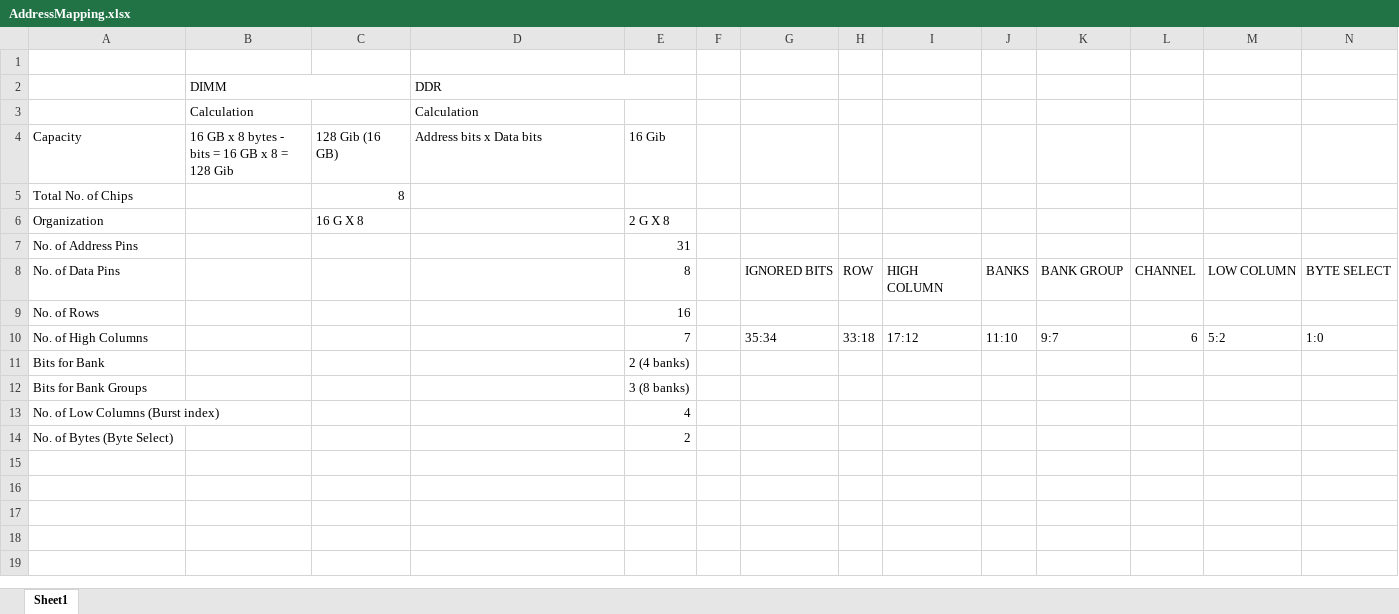
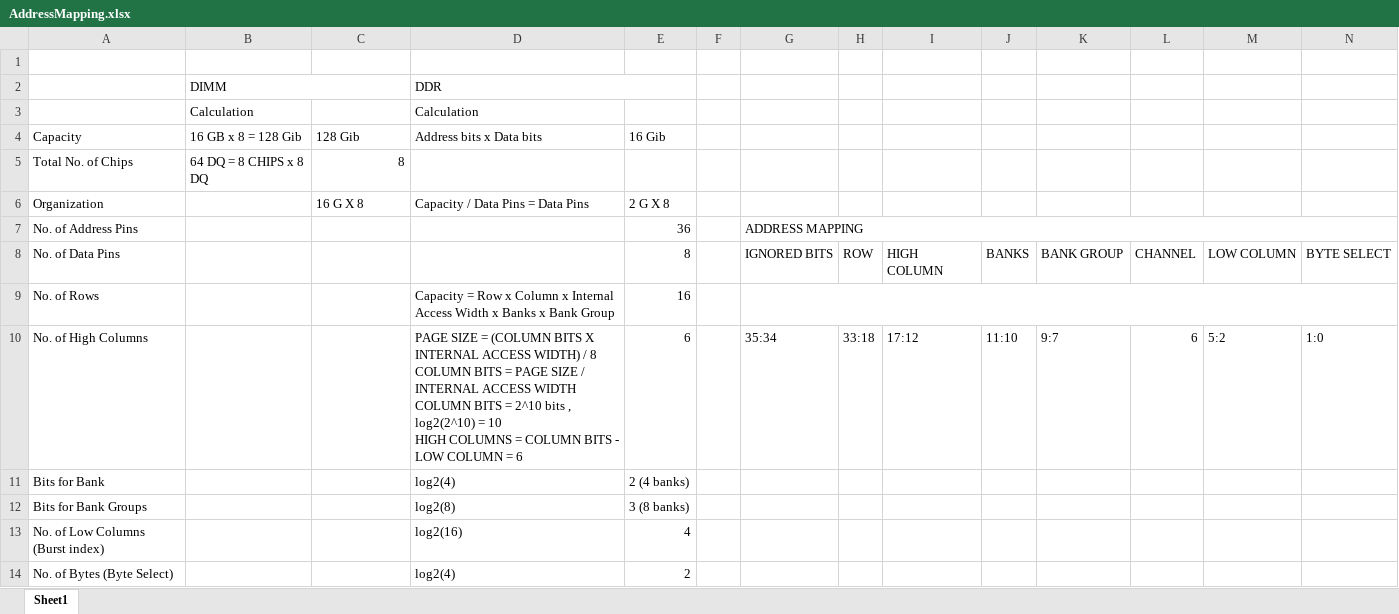
Before and after one commit to Smit-Patel-22/DDR5-Memory-Controller, an Excel workbook: AddressMapping.xlsx, sheet Sheet1, drawn as a sheet; values as stored, in another font and other column widths than the file's, no cell formats; ↵ is a line break in a cell; the diff names each change by its address in the sheet, - before the commit and + after, or states it on an @@ line.

Commit message:
Add files via upload

```diff
--- a/AddressMapping.xlsx (sheet Sheet1)
+++ b/AddressMapping.xlsx (sheet Sheet1)
-B4: 16 GB x 8 bytes - bits = 16 GB x 8 = 128 Gib
+B4: 16 GB x 8 = 128 Gib
-C4: 128 Gib (16 GB)
+C4: 128 Gib
-B5 (16 GB x 8 = 128 Gib): (empty)
+B5 (16 GB x 8 = 128 Gib): 64 DQ = 8 CHIPS x 8 DQ
-D6 (Address bits x Data bits): (empty)
+D6 (Address bits x Data bits): Capacity / Data Pins = Data Pins
-E7 (16 Gib): 31
+E7 (16 Gib): 36
-G7: (empty)
+G7: ADDRESS MAPPING
+G7:N7 merged
-D9 (Address bits x Data bits): (empty)
+D9 (Address bits x Data bits): Capacity = Row x Column x Internal Access Width x Banks x Bank Group
+G9:N9 merged
-D10 (Address bits x Data bits): (empty)
+D10 (Address bits x Data bits): PAGE SIZE = (COLUMN BITS X INTERNAL ACCESS WIDTH) / 8 ↵ COLUMN BITS = PAGE SIZE / INTERNAL ACCESS WIDTH ↵ COLUMN BITS = 2^10 bits , log2(2^10) = 10 ↵ HIGH COLUMNS = COLUMN BITS - LOW COLUMN = 6
-E10 (16 Gib): 7
+E10 (16 Gib): 6
-D11 (Address bits x Data bits): (empty)
+D11 (Address bits x Data bits): log2(4)
-D12 (Address bits x Data bits): (empty)
+D12 (Address bits x Data bits): log2(8)
-D13 (Address bits x Data bits): (empty)
+D13 (Address bits x Data bits): log2(16)
-D14 (Address bits x Data bits): (empty)
+D14 (Address bits x Data bits): log2(4)
```
Also changed, not shown: cell formats.
